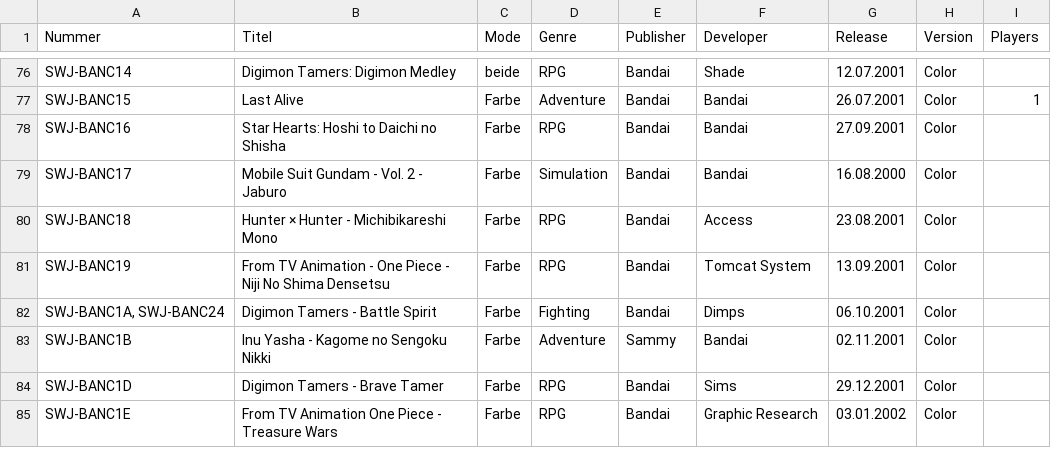
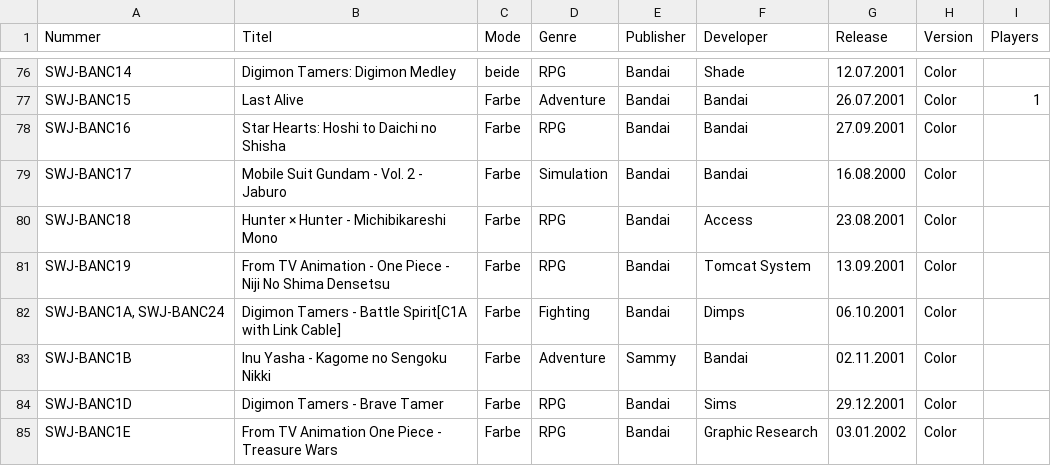
Before and after one commit to amoibos/WonderSwan_Cartridge_List, a CSV file: wonderswan_sn.csv, drawn as a sheet; only a part is shown, gaps mark what is left out; the diff names each change by its address in the sheet, - before the commit and + after, or states it on an @@ line.

Commit message:
Update wonderswan_sn.csv
update difference of Battle Spirit versions(c1a have link cable included)

```diff
--- a/wonderswan_sn.csv
+++ b/wonderswan_sn.csv
-B82 (Titel): Digimon Tamers - Battle Spirit
+B82 (Titel): Digimon Tamers - Battle Spirit[C1A with Link Cable]
```
